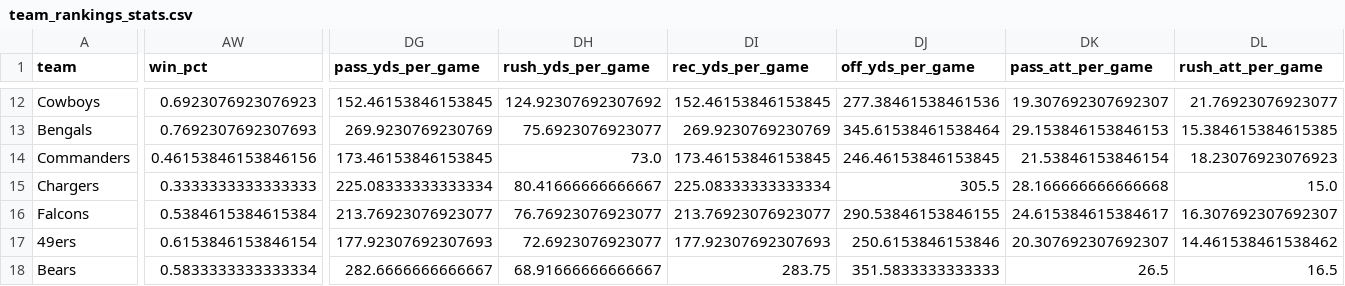
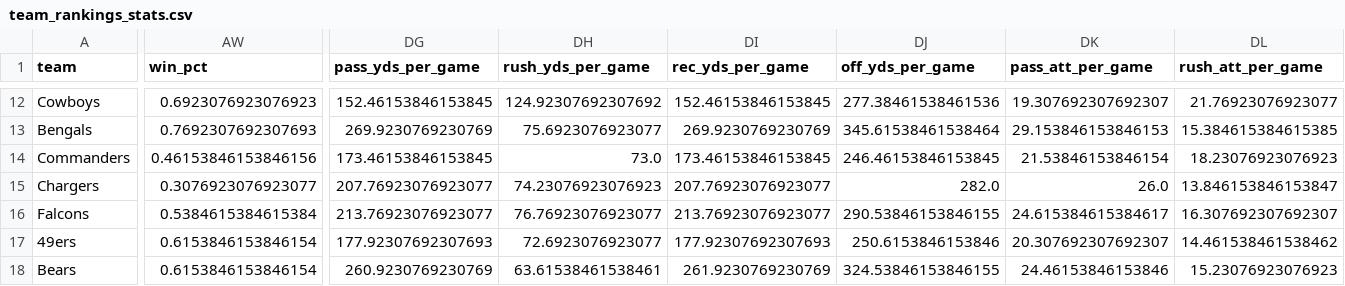
Before and after one commit to lespauI/mega_league, a CSV file: output/team_rankings_stats.csv, drawn as a sheet; only a part is shown, gaps mark what is left out; the diff covers the shown part only; the diff names each change by its address in the sheet, - before the commit and + after, or states it on an @@ line.

```diff
--- a/output/team_rankings_stats.csv
+++ b/output/team_rankings_stats.csv
-AW15 (win_pct): 0.3333333333333333
+AW15 (win_pct): 0.3076923076923077
-DG15 (pass_yds_per_game): 225.08333333333334
+DG15 (pass_yds_per_game): 207.76923076923077
-DH15 (rush_yds_per_game): 80.41666666666667
+DH15 (rush_yds_per_game): 74.23076923076923
-DI15 (rec_yds_per_game): 225.08333333333334
+DI15 (rec_yds_per_game): 207.76923076923077
-DJ15 (off_yds_per_game): 305.5
+DJ15 (off_yds_per_game): 282.0
-DK15 (pass_att_per_game): 28.166666666666668
+DK15 (pass_att_per_game): 26.0
-DL15 (rush_att_per_game): 15.0
+DL15 (rush_att_per_game): 13.846153846153847
-AW18 (win_pct): 0.5833333333333334
+AW18 (win_pct): 0.6153846153846154
-DG18 (pass_yds_per_game): 282.6666666666667
+DG18 (pass_yds_per_game): 260.9230769230769
-DH18 (rush_yds_per_game): 68.91666666666667
+DH18 (rush_yds_per_game): 63.61538461538461
-DI18 (rec_yds_per_game): 283.75
+DI18 (rec_yds_per_game): 261.9230769230769
-DJ18 (off_yds_per_game): 351.5833333333333
+DJ18 (off_yds_per_game): 324.53846153846155
-DK18 (pass_att_per_game): 26.5
+DK18 (pass_att_per_game): 24.46153846153846
-DL18 (rush_att_per_game): 16.5
+DL18 (rush_att_per_game): 15.23076923076923
```
Also changed, not shown: 128 edited cells elsewhere in this file, output/player_team_stints.csv, output/ranked_sos_by_conference.csv, 11 other files.
